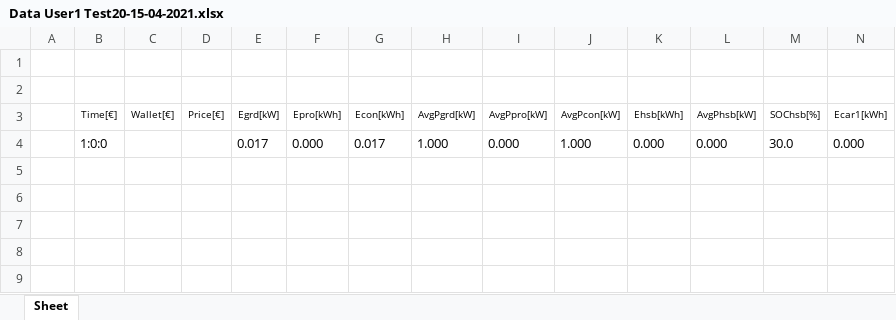
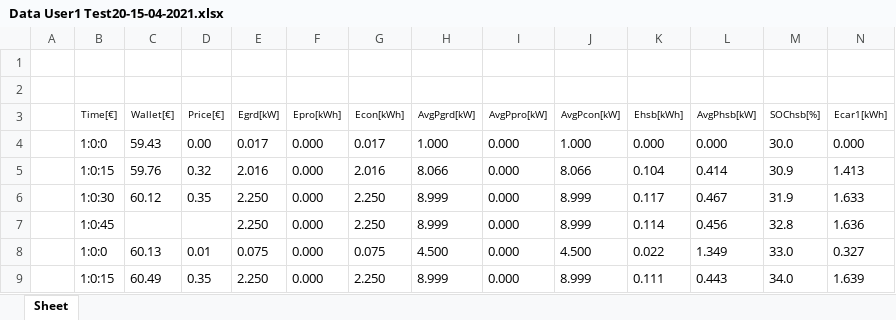
Before and after one commit to mindolink/EthStevec12, an Excel workbook: ExportData/Data User1 Test20-15-04-2021.xlsx, sheet Sheet, drawn as a sheet; only a part is shown; values as stored, in another font and other column widths than the file's, no borders; rows hold the shown columns only; the diff names each change by its address in the sheet, - before the commit and + after, or states it on an @@ line.

```diff
--- a/ExportData/Data User1 Test20-15-04-2021.xlsx (sheet Sheet)
+++ b/ExportData/Data User1 Test20-15-04-2021.xlsx (sheet Sheet)
-C4 (Wallet[€]): (empty)
+C4 (Wallet[€]): 59.43
-D4 (Price[€]): (empty)
+D4 (Price[€]): 0.00
+row 5:  | 1:0:15 | 59.76 | 0.32 | 2.016 | 0.000 | 2.016 | 8.066 | 0.000 | 8.066 | 0.104 | 0.414 | 30.9 | 1.413
+row 6:  | 1:0:30 | 60.12 | 0.35 | 2.250 | 0.000 | 2.250 | 8.999 | 0.000 | 8.999 | 0.117 | 0.467 | 31.9 | 1.633
+row 7:  | 1:0:45 |  |  | 2.250 | 0.000 | 2.250 | 8.999 | 0.000 | 8.999 | 0.114 | 0.456 | 32.8 | 1.636
+row 8:  | 1:0:0 | 60.13 | 0.01 | 0.075 | 0.000 | 0.075 | 4.500 | 0.000 | 4.500 | 0.022 | 1.349 | 33.0 | 0.327
+row 9:  | 1:0:15 | 60.49 | 0.35 | 2.250 | 0.000 | 2.250 | 8.999 | 0.000 | 8.999 | 0.111 | 0.443 | 34.0 | 1.639
```
Also changed, not shown: 1 other file.
